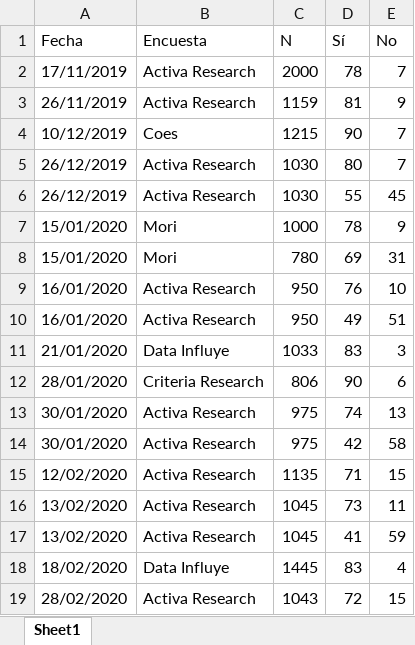
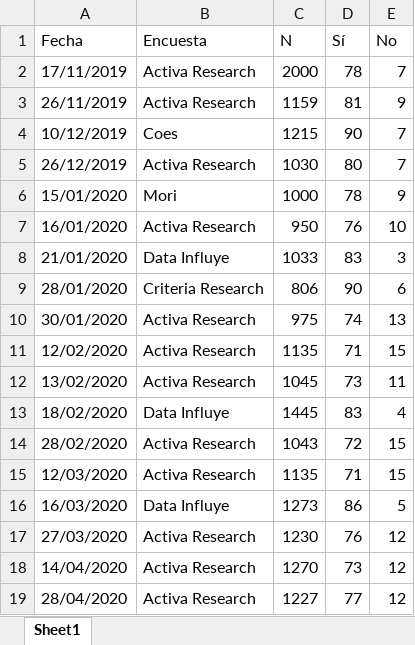
Before and after one commit to tresquintos/tresquintos.github.io, an Excel workbook: files/polls/CHL_2020-3.xlsx, sheet Sheet1, drawn as a sheet; only a part is shown; the shorter side is filled out with more unchanged rows; values as stored, in another font and other column widths than the file's, no borders; the diff covers the shown part only; the diff names each change by its address in the sheet, - before the commit and + after, or states it on an @@ line.

Commit message:
data

```diff
--- a/files/polls/CHL_2020-3.xlsx (sheet Sheet1)
+++ b/files/polls/CHL_2020-3.xlsx (sheet Sheet1)
-row 6: 26/12/2019 | Activa Research | 1030 | 55 | 45
-row 8: 15/01/2020 | Mori | 780 | 69 | 31
-row 10: 16/01/2020 | Activa Research | 950 | 49 | 51
-row 14: 30/01/2020 | Activa Research | 975 | 42 | 58
-row 17: 13/02/2020 | Activa Research | 1045 | 41 | 59
```
Also changed, not shown: 14 removed rows elsewhere in this sheet, 8 other files.
